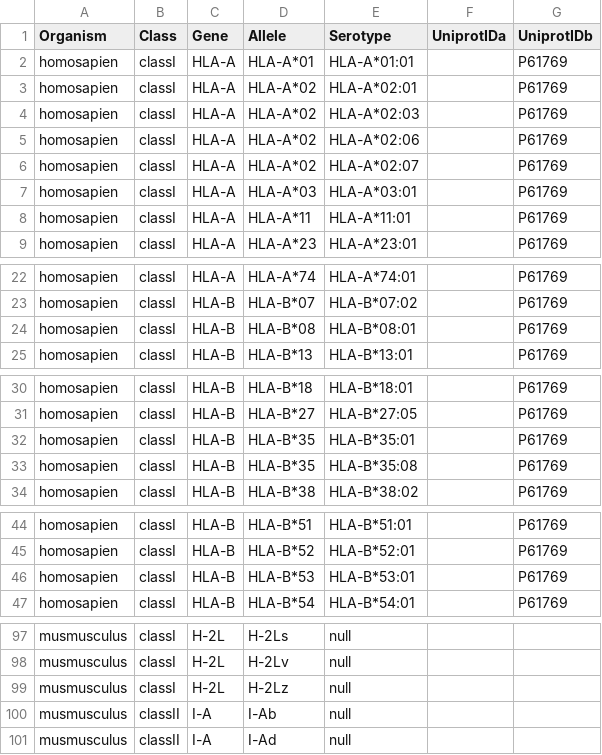
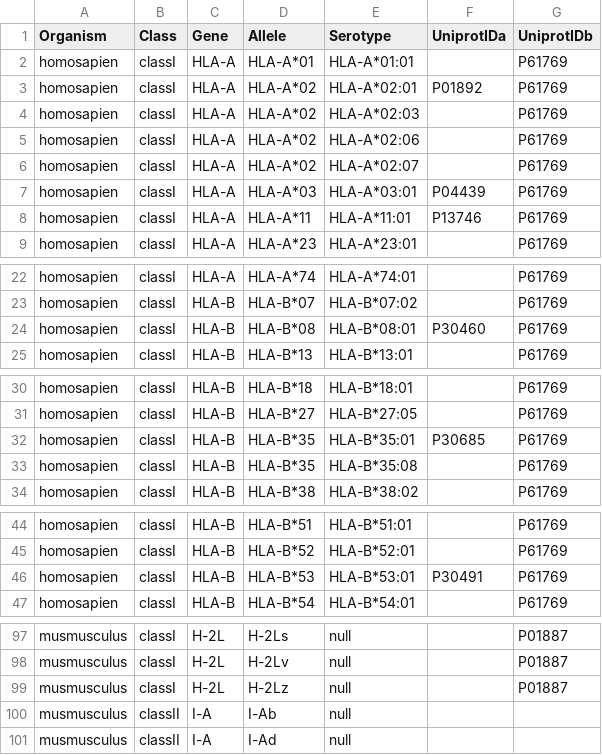
Before and after one commit to kellmnop/parse_pdb, a CSV file: data.csv, drawn as a sheet; only a part is shown, gaps mark what is left out; the diff covers the shown part only; the diff names each change by its address in the sheet, - before the commit and + after, or states it on an @@ line.

```diff
--- a/data.csv
+++ b/data.csv
-F3 (UniprotIDa): (empty)
+F3 (UniprotIDa): P01892
-F7 (UniprotIDa): (empty)
+F7 (UniprotIDa): P04439
-F8 (UniprotIDa): (empty)
+F8 (UniprotIDa): P13746
-F24 (UniprotIDa): (empty)
+F24 (UniprotIDa): P30460
-F32 (UniprotIDa): (empty)
+F32 (UniprotIDa): P30685
-F46 (UniprotIDa): (empty)
+F46 (UniprotIDa): P30491
-G97:G99 (UniprotIDb): (empty)
+G97:G99 (UniprotIDb): P01887
```
Also changed, not shown: 30 edited cells elsewhere in this file, 9 other files.
